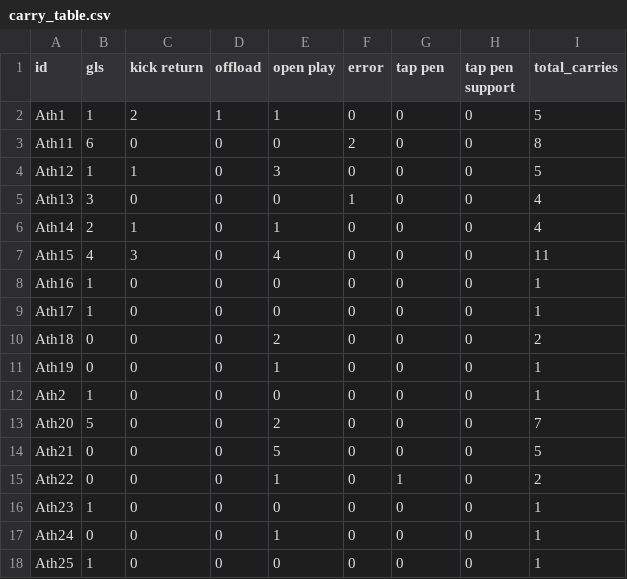
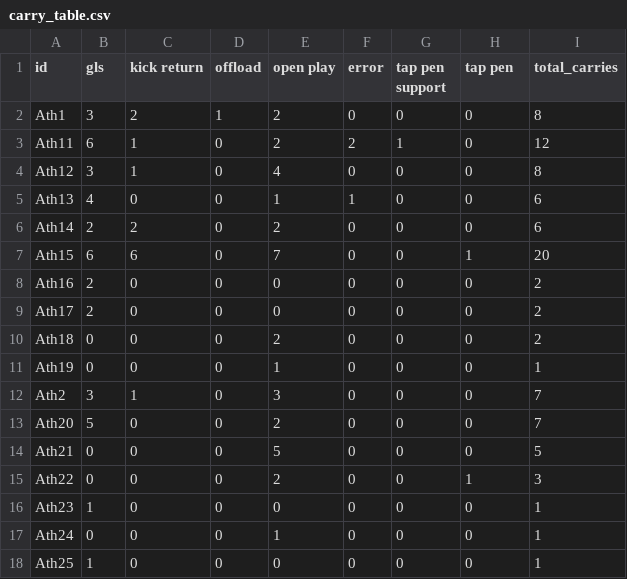
Before and after one commit to ConnorFewster/EI, a CSV file: carry_table.csv, drawn as a sheet; only a part is shown; the diff covers the shown part only.

```diff
--- a/carry_table.csv
+++ b/carry_table.csv
@@ -1,16 +1,16 @@
-id,gls,kick return,offload,open play,error,tap pen,tap pen support,total_carries
-Ath1,1,2,1,1,0,0,0,5
-Ath11,6,0,0,0,2,0,0,8
-Ath12,1,1,0,3,0,0,0,5
-Ath13,3,0,0,0,1,0,0,4
-Ath14,2,1,0,1,0,0,0,4
-Ath15,4,3,0,4,0,0,0,11
-Ath16,1,0,0,0,0,0,0,1
-Ath17,1,0,0,0,0,0,0,1
+id,gls,kick return,offload,open play,error,tap pen support,tap pen,total_carries
+Ath1,3,2,1,2,0,0,0,8
+Ath11,6,1,0,2,2,1,0,12
+Ath12,3,1,0,4,0,0,0,8
+Ath13,4,0,0,1,1,0,0,6
+Ath14,2,2,0,2,0,0,0,6
+Ath15,6,6,0,7,0,0,1,20
+Ath16,2,0,0,0,0,0,0,2
+Ath17,2,0,0,0,0,0,0,2
 Ath18,0,0,0,2,0,0,0,2
 Ath19,0,0,0,1,0,0,0,1
-Ath2,1,0,0,0,0,0,0,1
+Ath2,3,1,0,3,0,0,0,7
 Ath20,5,0,0,2,0,0,0,7
 Ath21,0,0,0,5,0,0,0,5
-Ath22,0,0,0,1,0,1,0,2
+Ath22,0,0,0,2,0,0,1,3
 Ath23,1,0,0,0,0,0,0,1
```
Also changed, not shown: 1 added row and 25 edited cells elsewhere in this file, event_data.csv, tackle_table.csv, 2 other files.
